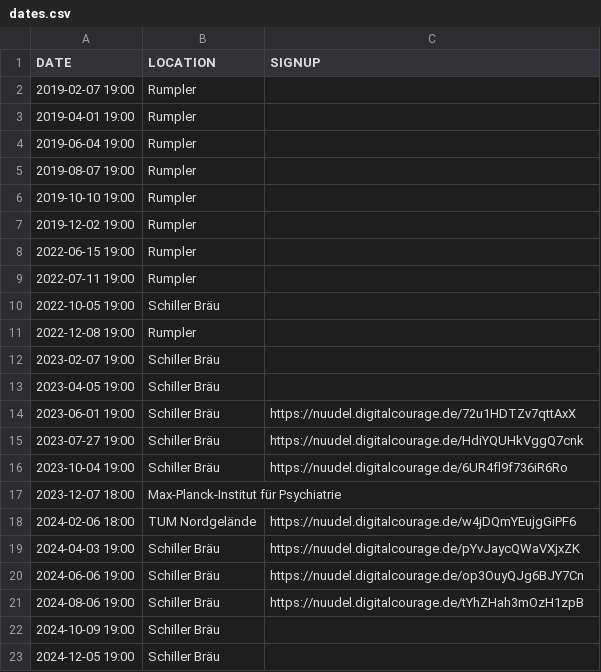
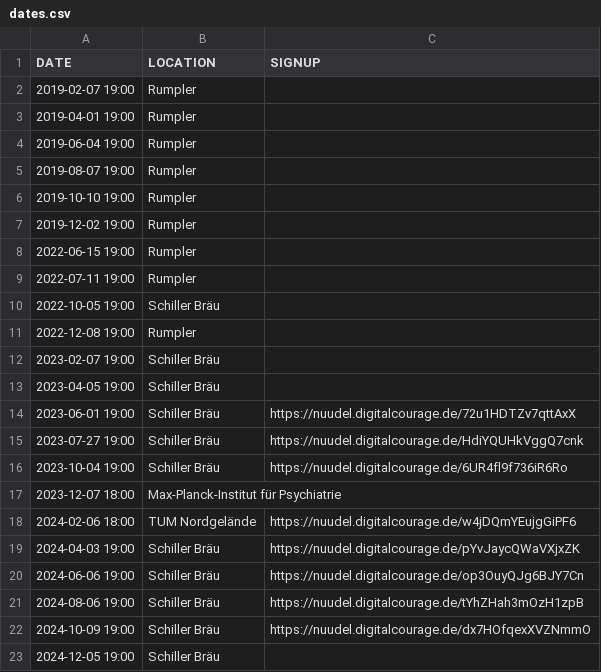
Before and after one commit to leahneukirchen/stammtisch-muenchen.dante.de, a CSV file: dates.csv, drawn as a sheet.

Commit message:
oct 2024

```diff
--- a/dates.csv
+++ b/dates.csv
@@ -21,3 +21,3 @@ DATE;LOCATION;SIGNUP
 2024-08-06 19:00;Schiller Bräu;https://nuudel.digitalcourage.de/tYhZHah3mOzH1zpB
-2024-10-09 19:00;Schiller Bräu
+2024-10-09 19:00;Schiller Bräu;https://nuudel.digitalcourage.de/dx7HOfqexXVZNmmO
 2024-12-05 19:00;Schiller Bräu
```
